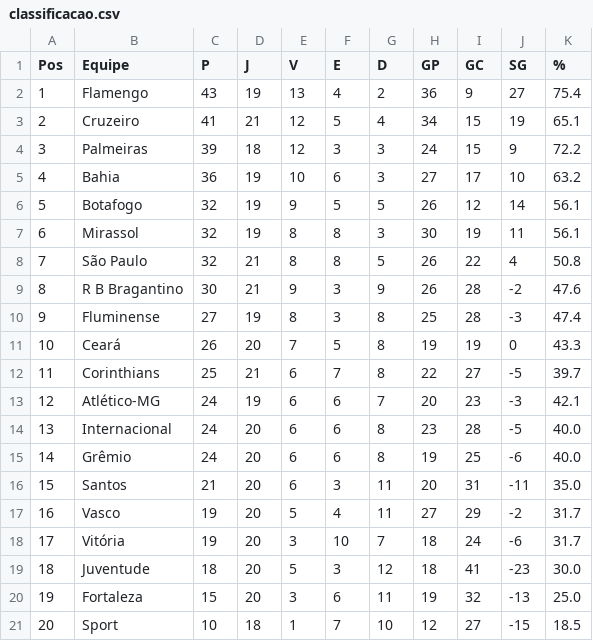
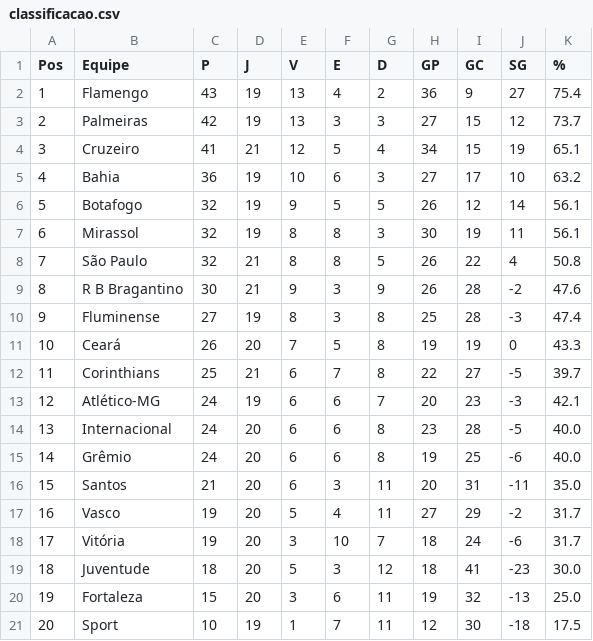
Before and after one commit to tlvzz/BR2025, a CSV file: dados/classificacao.csv, drawn as a sheet.

```diff
--- a/dados/classificacao.csv
+++ b/dados/classificacao.csv
@@ -2,4 +2,4 @@ Pos,Equipe,P,J,V,E,D,GP,GC,SG,%
 1,Flamengo,43,19,13,4,2,36,9,27,75.4
-2,Cruzeiro,41,21,12,5,4,34,15,19,65.1
-3,Palmeiras,39,18,12,3,3,24,15,9,72.2
+2,Palmeiras,42,19,13,3,3,27,15,12,73.7
+3,Cruzeiro,41,21,12,5,4,34,15,19,65.1
 4,Bahia,36,19,10,6,3,27,17,10,63.2
@@ -20,2 +20,2 @@ Pos,Equipe,P,J,V,E,D,GP,GC,SG,%
 19,Fortaleza,15,20,3,6,11,19,32,-13,25.0
-20,Sport,10,18,1,7,10,12,27,-15,18.5
+20,Sport,10,19,1,7,11,12,30,-18,17.5
```
